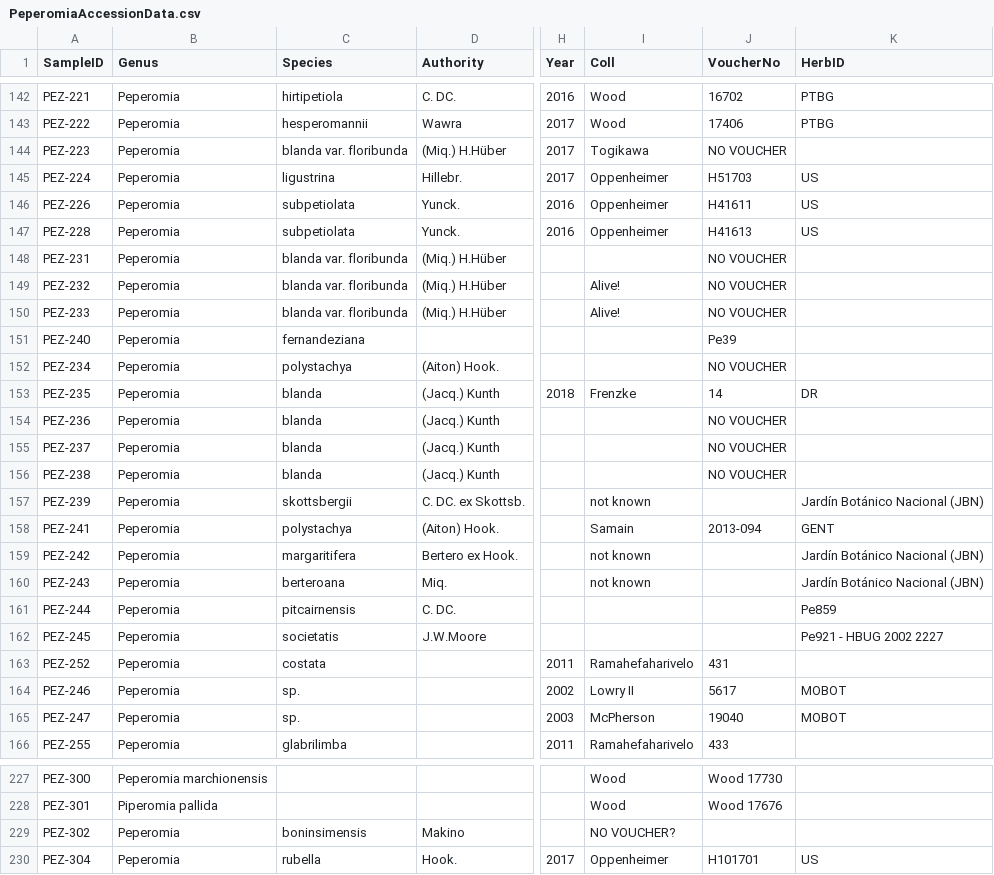
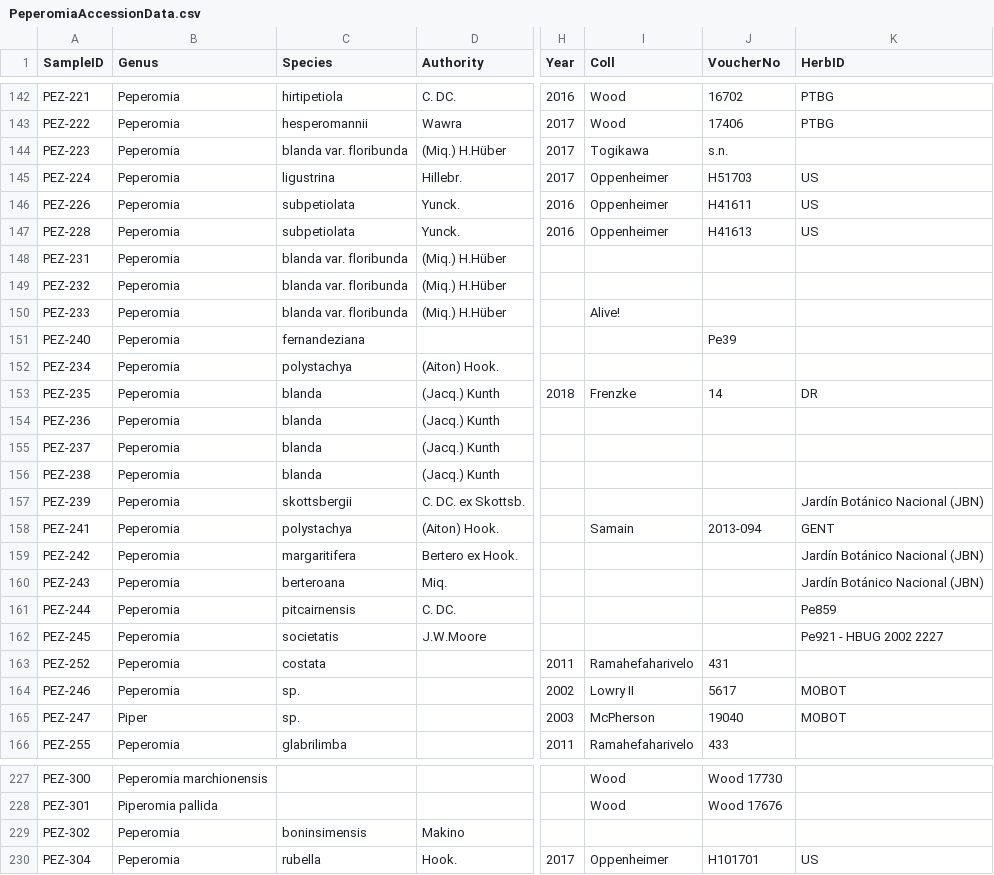
Before and after one commit to junyinglim/peperomiaPhylo, a CSV file: data/PeperomiaAccessionData.csv, drawn as a sheet; only a part is shown, gaps mark what is left out; the diff covers the shown part only; the diff names each change by its address in the sheet, - before the commit and + after, or states it on an @@ line.

Commit message:
Updated accession data

```diff
--- a/data/PeperomiaAccessionData.csv
+++ b/data/PeperomiaAccessionData.csv
-J144 (VoucherNo): NO VOUCHER
+J144 (VoucherNo): s.n.
-J148:J150 (VoucherNo): NO VOUCHER
+J148:J150 (VoucherNo): (empty)
-I149 (Coll): Alive!
+I149 (Coll): (empty)
-J152 (VoucherNo): NO VOUCHER
+J152 (VoucherNo): (empty)
-J154:J156 (VoucherNo): NO VOUCHER
+J154:J156 (VoucherNo): (empty)
-I157 (Coll): not known
+I157 (Coll): (empty)
-I159:I160 (Coll): not known
+I159:I160 (Coll): (empty)
-B165 (Genus): Peperomia
+B165 (Genus): Piper
-I229 (Coll): NO VOUCHER?
+I229 (Coll): (empty)
```
Also changed, not shown: 4 edited cells elsewhere in this file, 7 other files.
